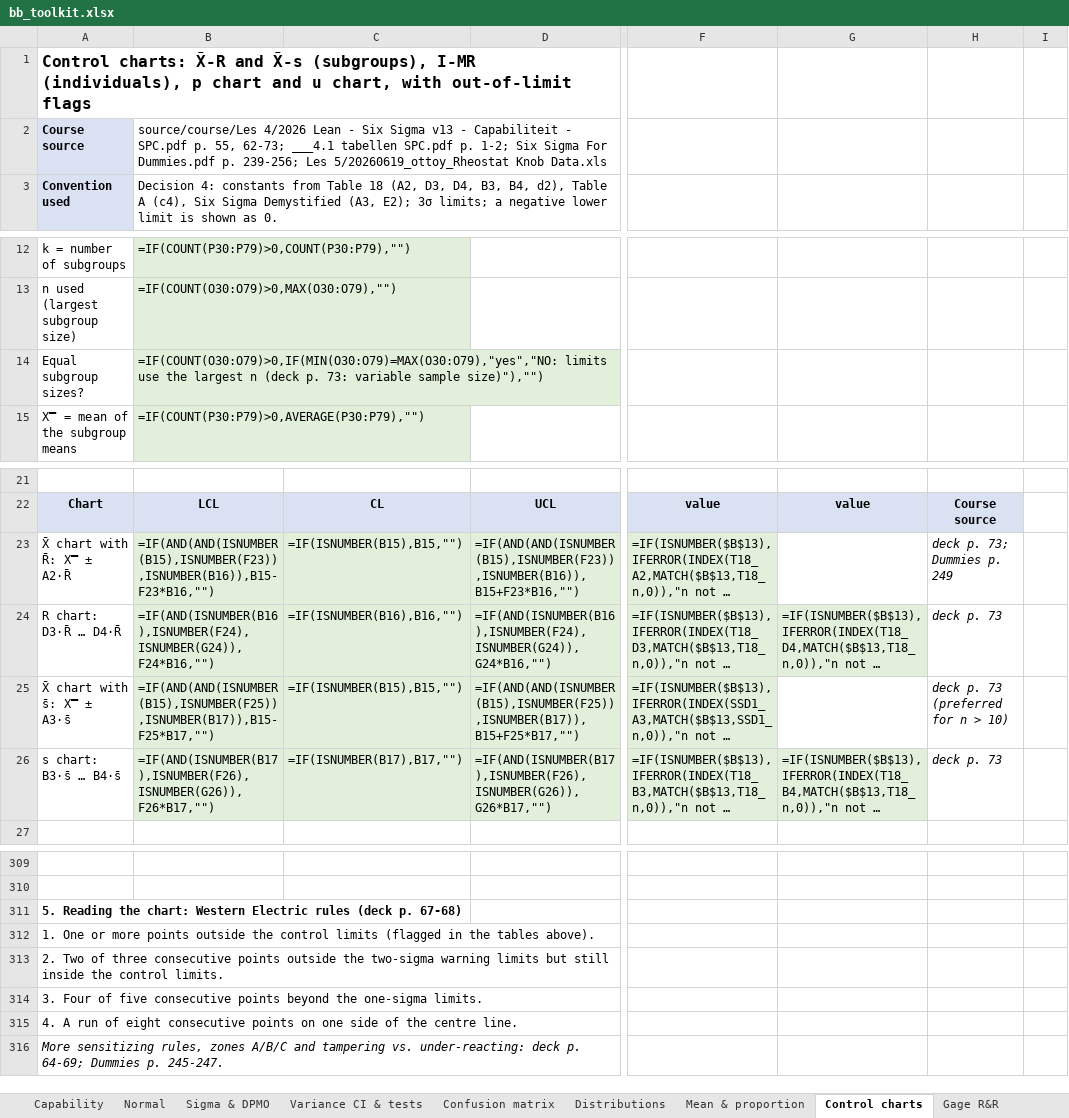
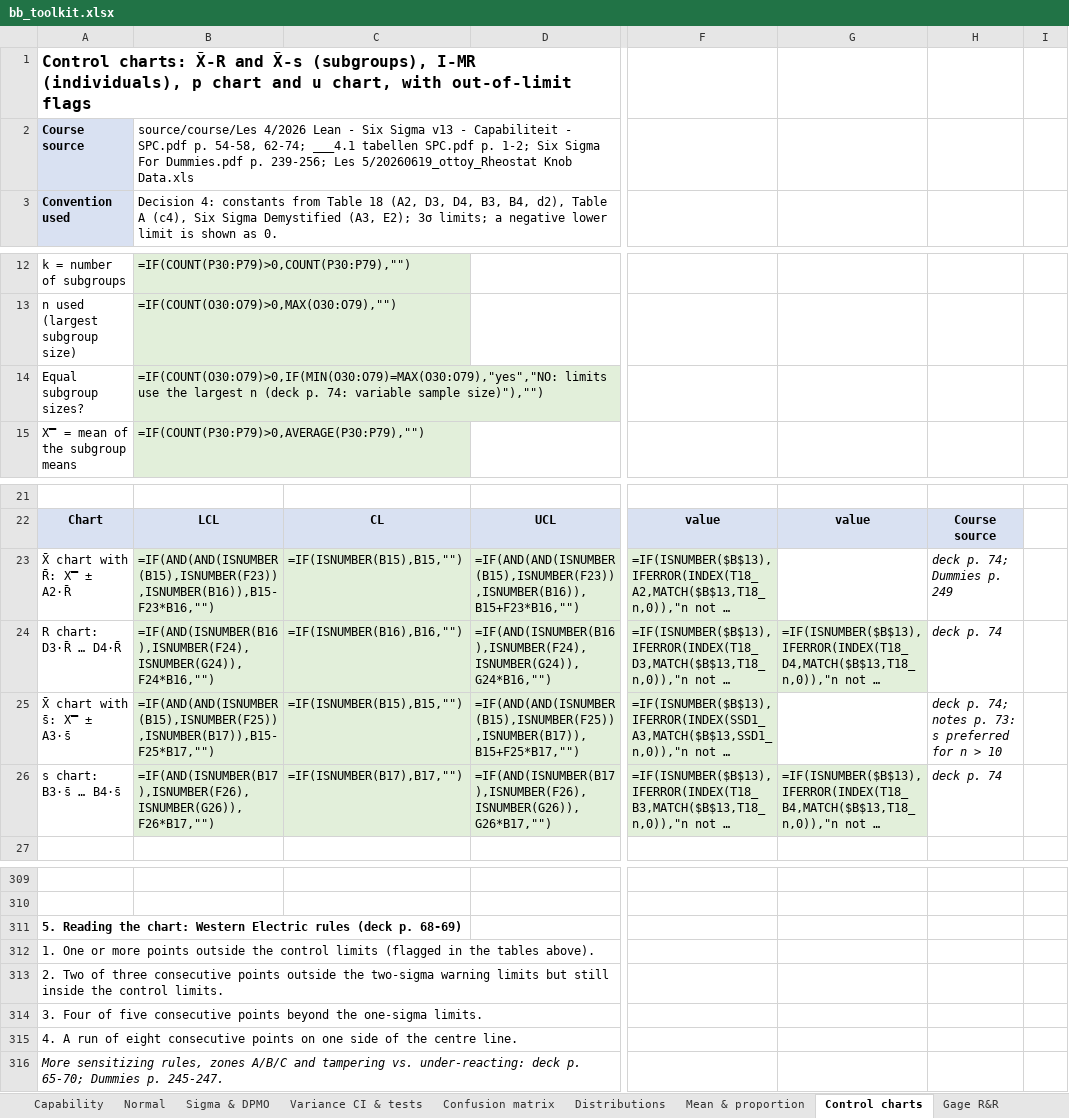
Before and after one commit to Tamasje/BlackBeltSixSigma, an Excel workbook: build/bb_toolkit.xlsx, sheet Control charts, drawn as a sheet; only a part is shown, gaps mark what is left out; long unchanged cells end in …; values as stored, in another font and other column widths than the file's, no borders; formulas without a stored value are shown as written; the diff names each change by its address in the sheet, - before the commit and + after, or states it on an @@ line.

```diff
--- a/build/bb_toolkit.xlsx (sheet Control charts)
+++ b/build/bb_toolkit.xlsx (sheet Control charts)
-B2: …SPC.pdf p. 55, 62-73; ___4.1 tabellen…
+B2: …SPC.pdf p. 54-58, 62-74; ___4.1 tabellen…
-B14: …(deck p. 73: variable sample…
+B14: …(deck p. 74: variable sample…
-H23: deck p. 73; Dummies p. 249
+H23: deck p. 74; Dummies p. 249
-H24: deck p. 73
+H24: deck p. 74
-H25: deck p. 73 (preferred for n > 10)
+H25: deck p. 74; notes p. 73: s preferred for n > 10
-H26: deck p. 73
+H26: deck p. 74
-A311: …(deck p. 67-68)
+A311: …(deck p. 68-69)
-A316: …deck p. 64-69; Dummies p.…
+A316: …deck p. 65-70; Dummies p.…
```
Also changed, not shown: sheet Capability, sheet Distributions, sheet Sigma & DPMO, sheet Normal, 46 other files.
